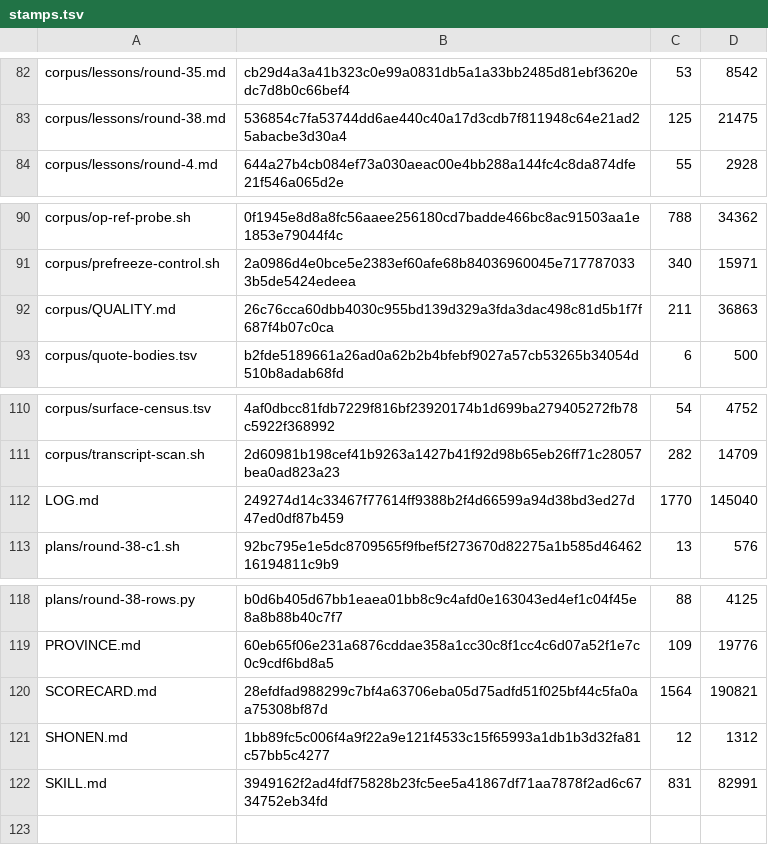
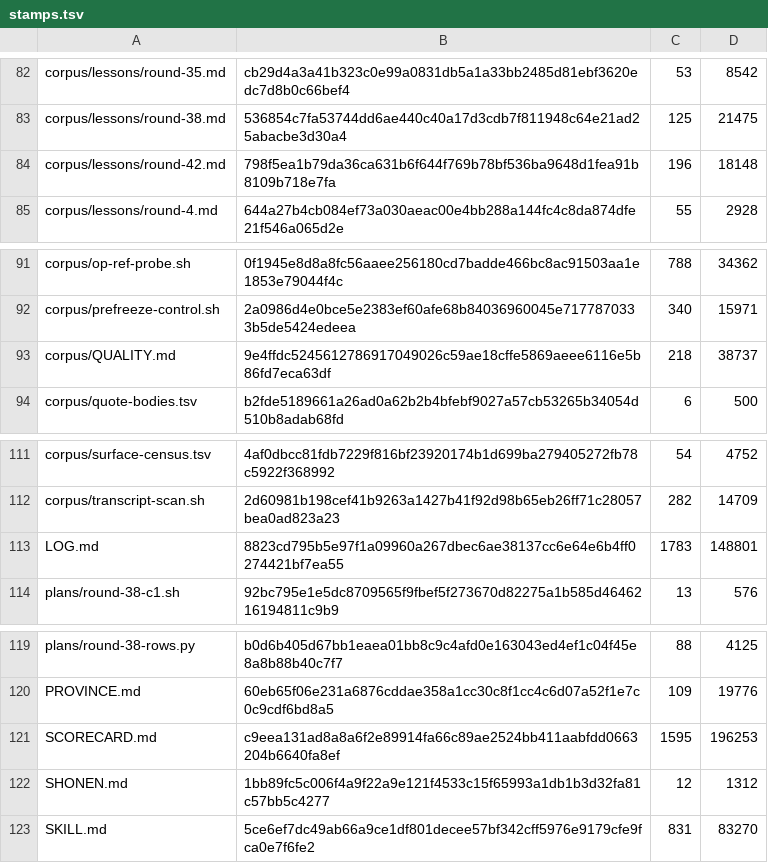
Before and after one commit to VeigaPunk/kagi-shokunin, a TSV file: corpus/stamps.tsv, drawn as a sheet; only a part is shown, gaps mark what is left out.

Commit message:
round-42: lesson, scorecard, log, quality rows (QM44, QM45), registry gate row, stamps, declared-axis manifest, wave evidence

```diff
--- a/corpus/stamps.tsv
+++ b/corpus/stamps.tsv
@@ -83,2 +83,3 @@ corpus/lessons/round-35.md	cb29d4a3a41b323c0e99a0831db5a1a33bb2485d81ebf3620edc7
 corpus/lessons/round-38.md	536854c7fa53744dd6ae440c40a17d3cdb7f811948c64e21ad25abacbe3d30a4	125	21475
+corpus/lessons/round-42.md	798f5ea1b79da36ca631b6f644f769b78bf536ba9648d1fea91b8109b718e7fa	196	18148
 corpus/lessons/round-4.md	644a27b4cb084ef73a030aeac00e4bb288a144fc4c8da874dfe21f546a065d2e	55	2928
@@ -91,3 +92,3 @@ corpus/op-ref-probe.sh	0f1945e8d8a8fc56aaee256180cd7badde466bc8ac91503aa1e1853e7
 corpus/prefreeze-control.sh	2a0986d4e0bce5e2383ef60afe68b84036960045e7177870333b5de5424edeea	340	15971
-corpus/QUALITY.md	26c76cca60dbb4030c955bd139d329a3fda3dac498c81d5b1f7f687f4b07c0ca	211	36863
+corpus/QUALITY.md	9e4ffdc5245612786917049026c59ae18cffe5869aeee6116e5b86fd7eca63df	218	38737
 corpus/quote-bodies.tsv	b2fde5189661a26ad0a62b2b4bfebf9027a57cb53265b34054d510b8adab68fd	6	500
@@ -111,3 +112,3 @@ corpus/surface-census.tsv	4af0dbcc81fdb7229f816bf23920174b1d699ba279405272fb78c5
 corpus/transcript-scan.sh	2d60981b198cef41b9263a1427b41f92d98b65eb26ff71c28057bea0ad823a23	282	14709
-LOG.md	249274d14c33467f77614ff9388b2f4d66599a94d38bd3ed27d47ed0df87b459	1770	145040
+LOG.md	8823cd795b5e97f1a09960a267dbec6ae38137cc6e64e6b4ff0274421bf7ea55	1783	148801
 plans/round-38-c1.sh	92bc795e1e5dc8709565f9fbef5f273670d82275a1b585d4646216194811c9b9	13	576
@@ -119,4 +120,4 @@ plans/round-38-rows.py	b0d6b405d67bb1eaea01bb8c9c4afd0e163043ed4ef1c04f45e8a8b88
 PROVINCE.md	60eb65f06e231a6876cddae358a1cc30c8f1cc4c6d07a52f1e7c0c9cdf6bd8a5	109	19776
-SCORECARD.md	28efdfad988299c7bf4a63706eba05d75adfd51f025bf44c5fa0aa75308bf87d	1564	190821
+SCORECARD.md	c9eea131ad8a8a6f2e89914fa66c89ae2524bb411aabfdd0663204b6640fa8ef	1595	196253
 SHONEN.md	1bb89fc5c006f4a9f22a9e121f4533c15f65993a1db1b3d32fa81c57bb5c4277	12	1312
-SKILL.md	3949162f2ad4fdf75828b23fc5ee5a41867df71aa7878f2ad6c6734752eb34fd	831	82991
+SKILL.md	5ce6ef7dc49ab66a9ce1df801decee57bf342cff5976e9179cfe9fca0e7f6fe2	831	83270
```
Also changed, not shown: 17 other files.
